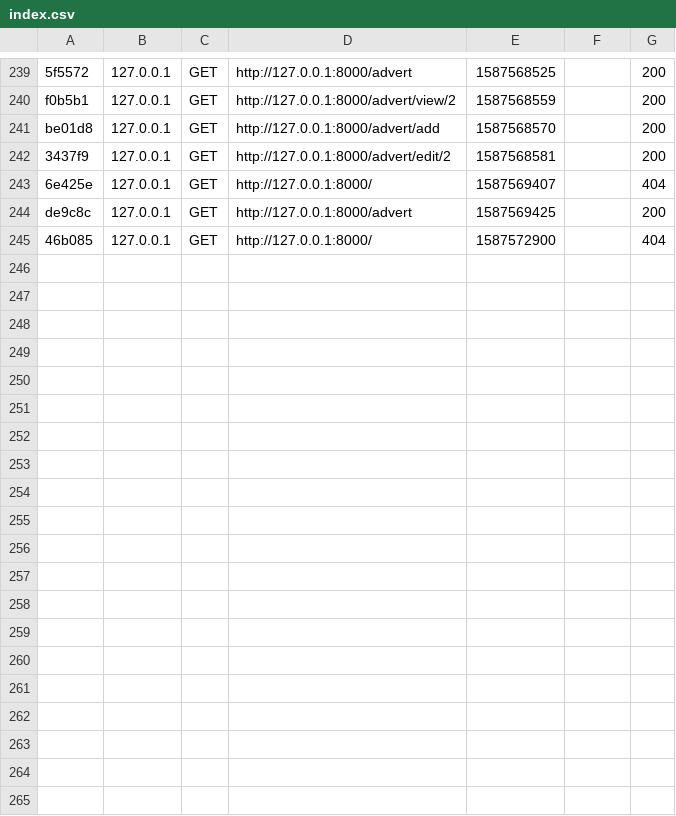
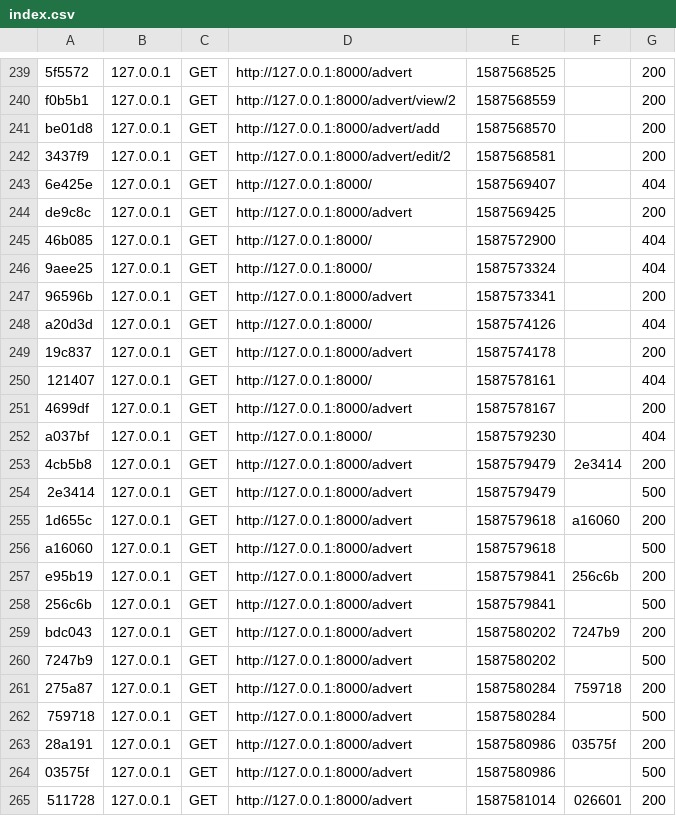
Before and after one commit to DuvergerCamille/tuto_symfony, a CSV file: var/cache/dev/profiler/index.csv, drawn as a sheet; only a part is shown, gaps mark what is left out; the diff covers the shown part only; the diff names each change by its address in the sheet, - before the commit and + after, or states it on an @@ line.

```diff
--- a/var/cache/dev/profiler/index.csv
+++ b/var/cache/dev/profiler/index.csv
+row 246: 9aee25 | 127.0.0.1 | GET | http://127.0.0.1:8000/ | 1587573324 |  | 404
+row 247: 96596b | 127.0.0.1 | GET | http://127.0.0.1:8000/advert | 1587573341 |  | 200
+row 248: a20d3d | 127.0.0.1 | GET | http://127.0.0.1:8000/ | 1587574126 |  | 404
+row 249: 19c837 | 127.0.0.1 | GET | http://127.0.0.1:8000/advert | 1587574178 |  | 200
+row 250: 121407 | 127.0.0.1 | GET | http://127.0.0.1:8000/ | 1587578161 |  | 404
+row 251: 4699df | 127.0.0.1 | GET | http://127.0.0.1:8000/advert | 1587578167 |  | 200
+row 252: a037bf | 127.0.0.1 | GET | http://127.0.0.1:8000/ | 1587579230 |  | 404
+row 253: 4cb5b8 | 127.0.0.1 | GET | http://127.0.0.1:8000/advert | 1587579479 | 2e3414 | 200
+row 254: 2e3414 | 127.0.0.1 | GET | http://127.0.0.1:8000/advert | 1587579479 |  | 500
+row 255: 1d655c | 127.0.0.1 | GET | http://127.0.0.1:8000/advert | 1587579618 | a16060 | 200
+row 256: a16060 | 127.0.0.1 | GET | http://127.0.0.1:8000/advert | 1587579618 |  | 500
+row 257: e95b19 | 127.0.0.1 | GET | http://127.0.0.1:8000/advert | 1587579841 | 256c6b | 200
+row 258: 256c6b | 127.0.0.1 | GET | http://127.0.0.1:8000/advert | 1587579841 |  | 500
+row 259: bdc043 | 127.0.0.1 | GET | http://127.0.0.1:8000/advert | 1587580202 | 7247b9 | 200
+row 260: 7247b9 | 127.0.0.1 | GET | http://127.0.0.1:8000/advert | 1587580202 |  | 500
+row 261: 275a87 | 127.0.0.1 | GET | http://127.0.0.1:8000/advert | 1587580284 | 759718 | 200
+row 262: 759718 | 127.0.0.1 | GET | http://127.0.0.1:8000/advert | 1587580284 |  | 500
+row 263: 28a191 | 127.0.0.1 | GET | http://127.0.0.1:8000/advert | 1587580986 | 03575f | 200
+row 264: 03575f | 127.0.0.1 | GET | http://127.0.0.1:8000/advert | 1587580986 |  | 500
+row 265: 511728 | 127.0.0.1 | GET | http://127.0.0.1:8000/advert | 1587581014 | 026601 | 200
```
Also changed, not shown: 10 added rows elsewhere in this file, 7 other files.
